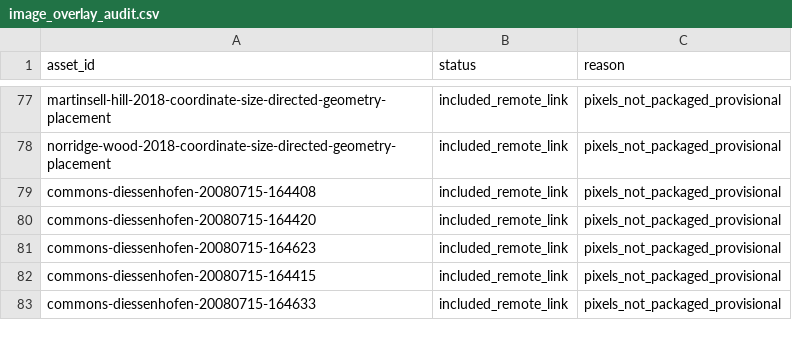
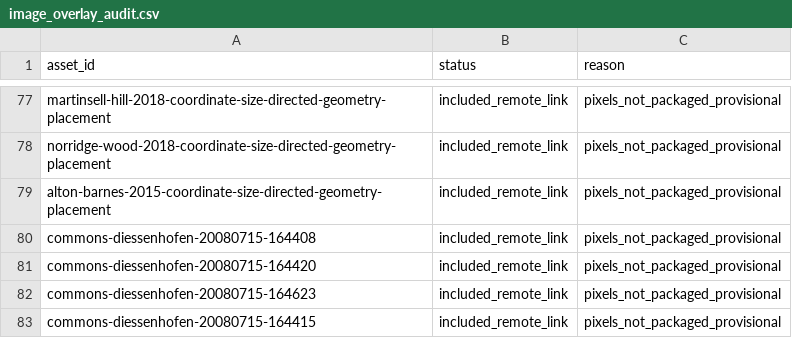
Before and after one commit to MYTbrain/crop-circle-atlas, a CSV file: data/image_overlay_audit.csv, drawn as a sheet; only a part is shown, gaps mark what is left out; the shorter side is filled out with more unchanged rows; the diff names each change by its address in the sheet, - before the commit and + after, or states it on an @@ line.

```diff
--- a/data/image_overlay_audit.csv
+++ b/data/image_overlay_audit.csv
+row 79: alton-barnes-2015-coordinate-size-directed-geometry-placement | included_remote_link | pixels_not_packaged_provisional
```
Also changed, not shown: data/overlay_assignment_ledger.csv, 12 other files.
